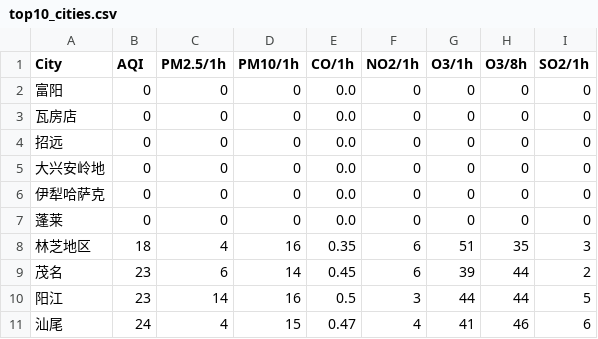
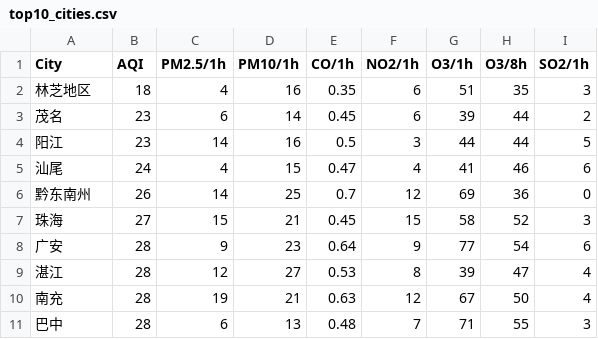
Before and after one commit to shikechen/LearnPython, a CSV file: 08_aqi/top10_cities.csv, drawn as a sheet.

Commit message:
Clean data and use Pandas lib for data visualization

```diff
--- a/08_aqi/top10_cities.csv
+++ b/08_aqi/top10_cities.csv
@@ -1,8 +1,2 @@
 City,AQI,PM2.5/1h,PM10/1h,CO/1h,NO2/1h,O3/1h,O3/8h,SO2/1h
-富阳,0,0,0,0.0,0,0,0,0
-瓦房店,0,0,0,0.0,0,0,0,0
-招远,0,0,0,0.0,0,0,0,0
-大兴安岭地,0,0,0,0.0,0,0,0,0
-伊犁哈萨克,0,0,0,0.0,0,0,0,0
-蓬莱,0,0,0,0.0,0,0,0,0
 林芝地区,18,4,16,0.35,6,51,35,3
@@ -11 +5,7 @@ City,AQI,PM2.5/1h,PM10/1h,CO/1h,NO2/1h,O3/1h,O3/8h,SO2/1h
 汕尾,24,4,15,0.47,4,41,46,6
+黔东南州,26,14,25,0.7,12,69,36,0
+珠海,27,15,21,0.45,15,58,52,3
+广安,28,9,23,0.64,9,77,54,6
+湛江,28,12,27,0.53,8,39,47,4
+南充,28,19,21,0.63,12,67,50,4
+巴中,28,6,13,0.48,7,71,55,3
```
Also changed, not shown: 2 other files.
